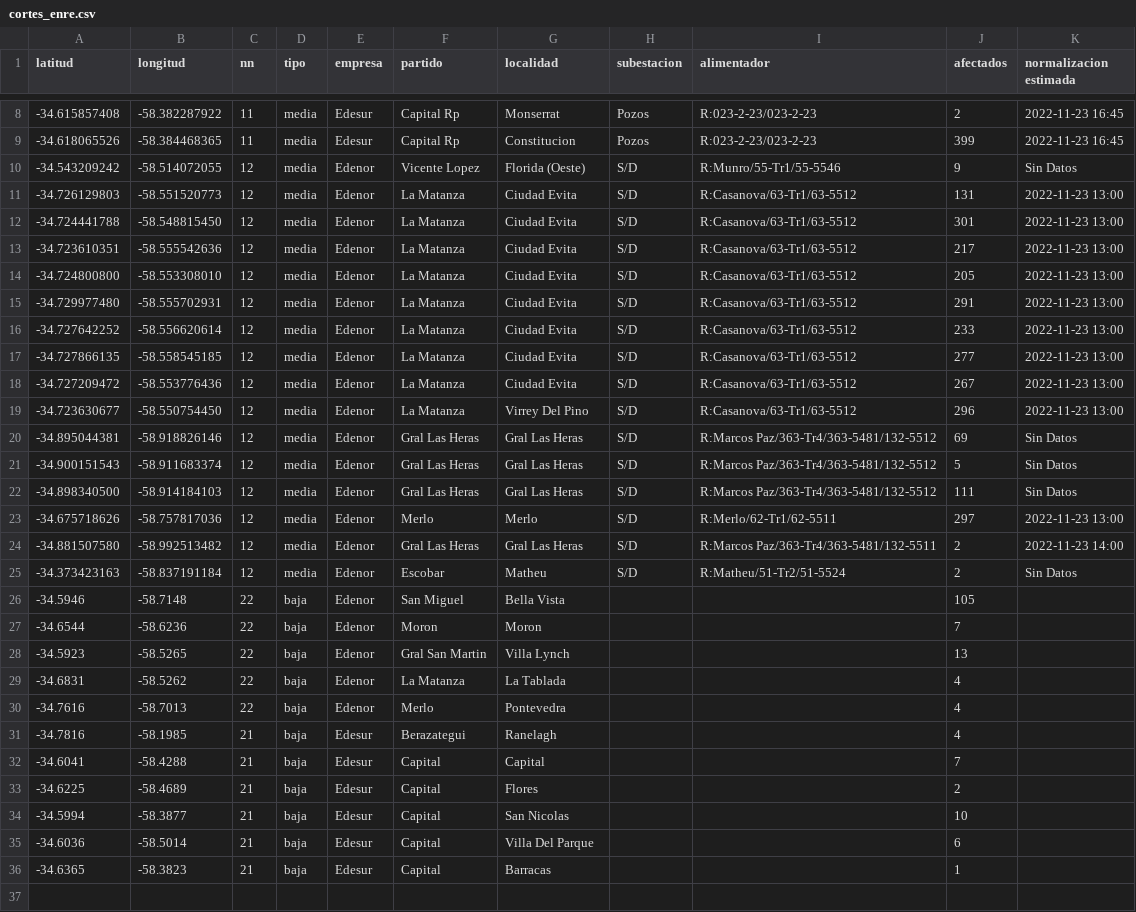
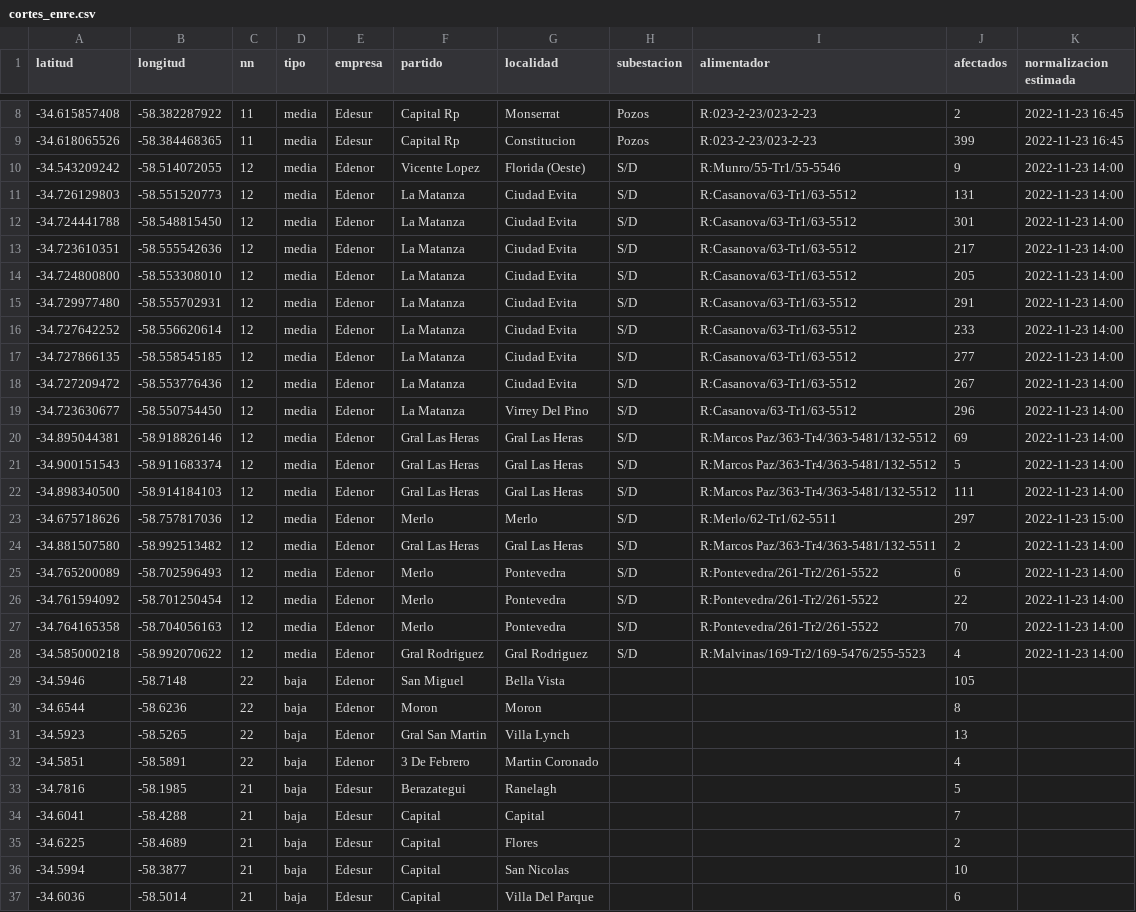
Before and after one commit to OpenDataCordoba/cortes_enre, a CSV file: cortes_enre.csv, drawn as a sheet; only a part is shown, gaps mark what is left out; the shorter side is filled out with more unchanged rows.

```diff
--- a/cortes_enre.csv
+++ b/cortes_enre.csv
@@ -9,24 +9,26 @@ latitud,longitud,nn,tipo,empresa,partido,localidad,subestacion,alimentador,afect
 -34.618065526,-58.384468365,11,media,Edesur,Capital Rp,Constitucion,Pozos,R:023-2-23/023-2-23,399,2022-11-23 16:45
--34.543209242,-58.514072055,12,media,Edenor,Vicente Lopez,Florida (Oeste),S/D,R:Munro/55-Tr1/55-5546,9,Sin Datos
--34.726129803,-58.551520773,12,media,Edenor,La Matanza,Ciudad Evita,S/D,R:Casanova/63-Tr1/63-5512,131,2022-11-23 13:00
--34.724441788,-58.548815450,12,media,Edenor,La Matanza,Ciudad Evita,S/D,R:Casanova/63-Tr1/63-5512,301,2022-11-23 13:00
--34.723610351,-58.555542636,12,media,Edenor,La Matanza,Ciudad Evita,S/D,R:Casanova/63-Tr1/63-5512,217,2022-11-23 13:00
--34.724800800,-58.553308010,12,media,Edenor,La Matanza,Ciudad Evita,S/D,R:Casanova/63-Tr1/63-5512,205,2022-11-23 13:00
--34.729977480,-58.555702931,12,media,Edenor,La Matanza,Ciudad Evita,S/D,R:Casanova/63-Tr1/63-5512,291,2022-11-23 13:00
--34.727642252,-58.556620614,12,media,Edenor,La Matanza,Ciudad Evita,S/D,R:Casanova/63-Tr1/63-5512,233,2022-11-23 13:00
--34.727866135,-58.558545185,12,media,Edenor,La Matanza,Ciudad Evita,S/D,R:Casanova/63-Tr1/63-5512,277,2022-11-23 13:00
--34.727209472,-58.553776436,12,media,Edenor,La Matanza,Ciudad Evita,S/D,R:Casanova/63-Tr1/63-5512,267,2022-11-23 13:00
--34.723630677,-58.550754450,12,media,Edenor,La Matanza,Virrey Del Pino,S/D,R:Casanova/63-Tr1/63-5512,296,2022-11-23 13:00
--34.895044381,-58.918826146,12,media,Edenor,Gral Las Heras,Gral Las Heras,S/D,R:Marcos Paz/363-Tr4/363-5481/132-5512,69,Sin Datos
--34.900151543,-58.911683374,12,media,Edenor,Gral Las Heras,Gral Las Heras,S/D,R:Marcos Paz/363-Tr4/363-5481/132-5512,5,Sin Datos
--34.898340500,-58.914184103,12,media,Edenor,Gral Las Heras,Gral Las Heras,S/D,R:Marcos Paz/363-Tr4/363-5481/132-5512,111,Sin Datos
--34.675718626,-58.757817036,12,media,Edenor,Merlo,Merlo,S/D,R:Merlo/62-Tr1/62-5511,297,2022-11-23 13:00
+-34.543209242,-58.514072055,12,media,Edenor,Vicente Lopez,Florida (Oeste),S/D,R:Munro/55-Tr1/55-5546,9,2022-11-23 14:00
+-34.726129803,-58.551520773,12,media,Edenor,La Matanza,Ciudad Evita,S/D,R:Casanova/63-Tr1/63-5512,131,2022-11-23 14:00
+-34.724441788,-58.548815450,12,media,Edenor,La Matanza,Ciudad Evita,S/D,R:Casanova/63-Tr1/63-5512,301,2022-11-23 14:00
+-34.723610351,-58.555542636,12,media,Edenor,La Matanza,Ciudad Evita,S/D,R:Casanova/63-Tr1/63-5512,217,2022-11-23 14:00
+-34.724800800,-58.553308010,12,media,Edenor,La Matanza,Ciudad Evita,S/D,R:Casanova/63-Tr1/63-5512,205,2022-11-23 14:00
+-34.729977480,-58.555702931,12,media,Edenor,La Matanza,Ciudad Evita,S/D,R:Casanova/63-Tr1/63-5512,291,2022-11-23 14:00
+-34.727642252,-58.556620614,12,media,Edenor,La Matanza,Ciudad Evita,S/D,R:Casanova/63-Tr1/63-5512,233,2022-11-23 14:00
+-34.727866135,-58.558545185,12,media,Edenor,La Matanza,Ciudad Evita,S/D,R:Casanova/63-Tr1/63-5512,277,2022-11-23 14:00
+-34.727209472,-58.553776436,12,media,Edenor,La Matanza,Ciudad Evita,S/D,R:Casanova/63-Tr1/63-5512,267,2022-11-23 14:00
+-34.723630677,-58.550754450,12,media,Edenor,La Matanza,Virrey Del Pino,S/D,R:Casanova/63-Tr1/63-5512,296,2022-11-23 14:00
+-34.895044381,-58.918826146,12,media,Edenor,Gral Las Heras,Gral Las Heras,S/D,R:Marcos Paz/363-Tr4/363-5481/132-5512,69,2022-11-23 14:00
+-34.900151543,-58.911683374,12,media,Edenor,Gral Las Heras,Gral Las Heras,S/D,R:Marcos Paz/363-Tr4/363-5481/132-5512,5,2022-11-23 14:00
+-34.898340500,-58.914184103,12,media,Edenor,Gral Las Heras,Gral Las Heras,S/D,R:Marcos Paz/363-Tr4/363-5481/132-5512,111,2022-11-23 14:00
+-34.675718626,-58.757817036,12,media,Edenor,Merlo,Merlo,S/D,R:Merlo/62-Tr1/62-5511,297,2022-11-23 15:00
 -34.881507580,-58.992513482,12,media,Edenor,Gral Las Heras,Gral Las Heras,S/D,R:Marcos Paz/363-Tr4/363-5481/132-5511,2,2022-11-23 14:00
--34.373423163,-58.837191184,12,media,Edenor,Escobar,Matheu,S/D,R:Matheu/51-Tr2/51-5524,2,Sin Datos
+-34.765200089,-58.702596493,12,media,Edenor,Merlo,Pontevedra,S/D,R:Pontevedra/261-Tr2/261-5522,6,2022-11-23 14:00
+-34.761594092,-58.701250454,12,media,Edenor,Merlo,Pontevedra,S/D,R:Pontevedra/261-Tr2/261-5522,22,2022-11-23 14:00
+-34.764165358,-58.704056163,12,media,Edenor,Merlo,Pontevedra,S/D,R:Pontevedra/261-Tr2/261-5522,70,2022-11-23 14:00
+-34.585000218,-58.992070622,12,media,Edenor,Gral Rodriguez,Gral Rodriguez,S/D,R:Malvinas/169-Tr2/169-5476/255-5523,4,2022-11-23 14:00
 -34.5946,-58.7148,22,baja,Edenor,San Miguel,Bella Vista,,,105,
--34.6544,-58.6236,22,baja,Edenor,Moron,Moron,,,7,
+-34.6544,-58.6236,22,baja,Edenor,Moron,Moron,,,8,
 -34.5923,-58.5265,22,baja,Edenor,Gral San Martin,Villa Lynch,,,13,
--34.6831,-58.5262,22,baja,Edenor,La Matanza,La Tablada,,,4,
--34.7616,-58.7013,22,baja,Edenor,Merlo,Pontevedra,,,4,
--34.7816,-58.1985,21,baja,Edesur,Berazategui,Ranelagh,,,4,
+-34.5851,-58.5891,22,baja,Edenor,3 De Febrero,Martin Coronado,,,4,
+-34.7816,-58.1985,21,baja,Edesur,Berazategui,Ranelagh,,,5,
 -34.6041,-58.4288,21,baja,Edesur,Capital,Capital,,,7,
```
